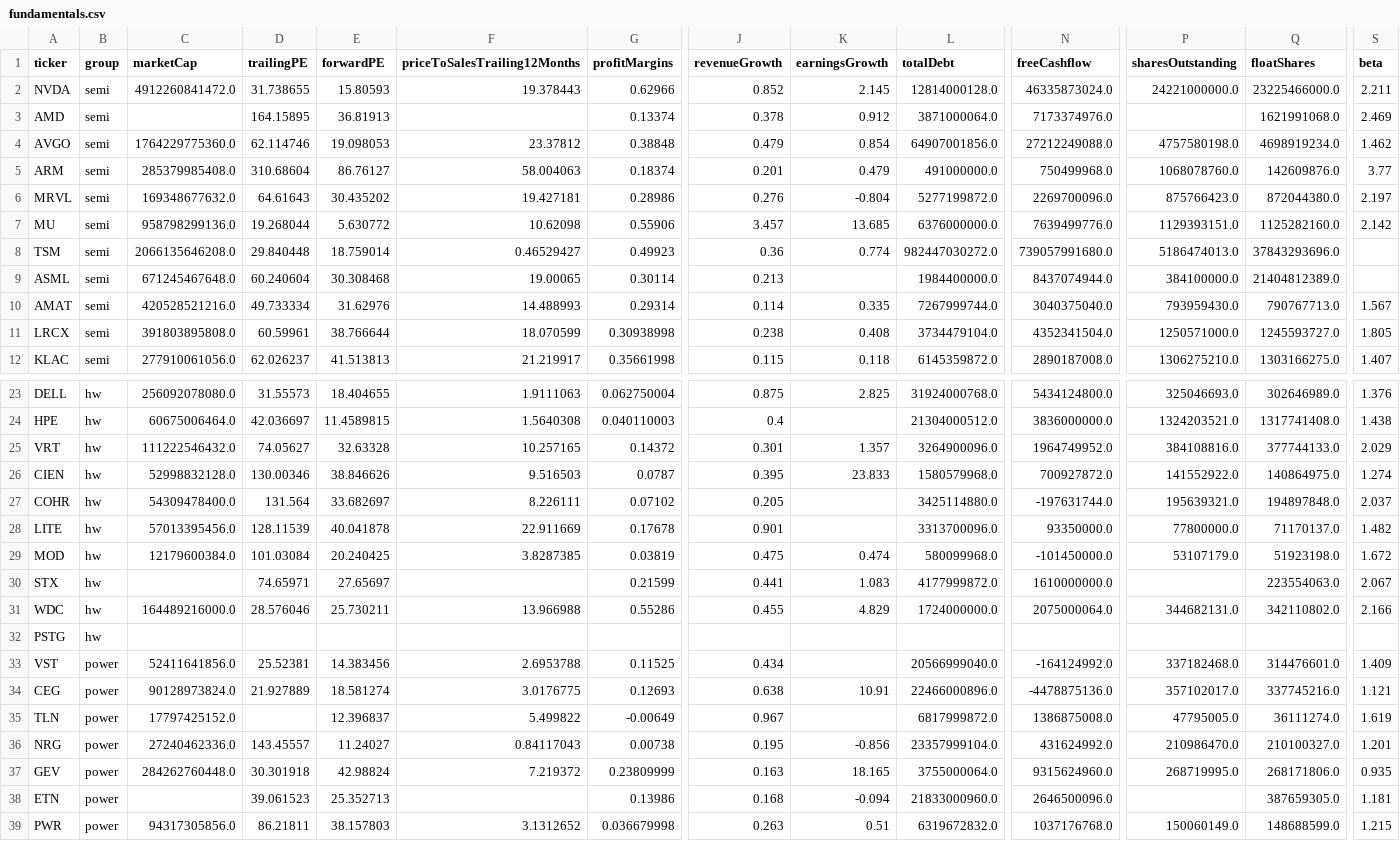
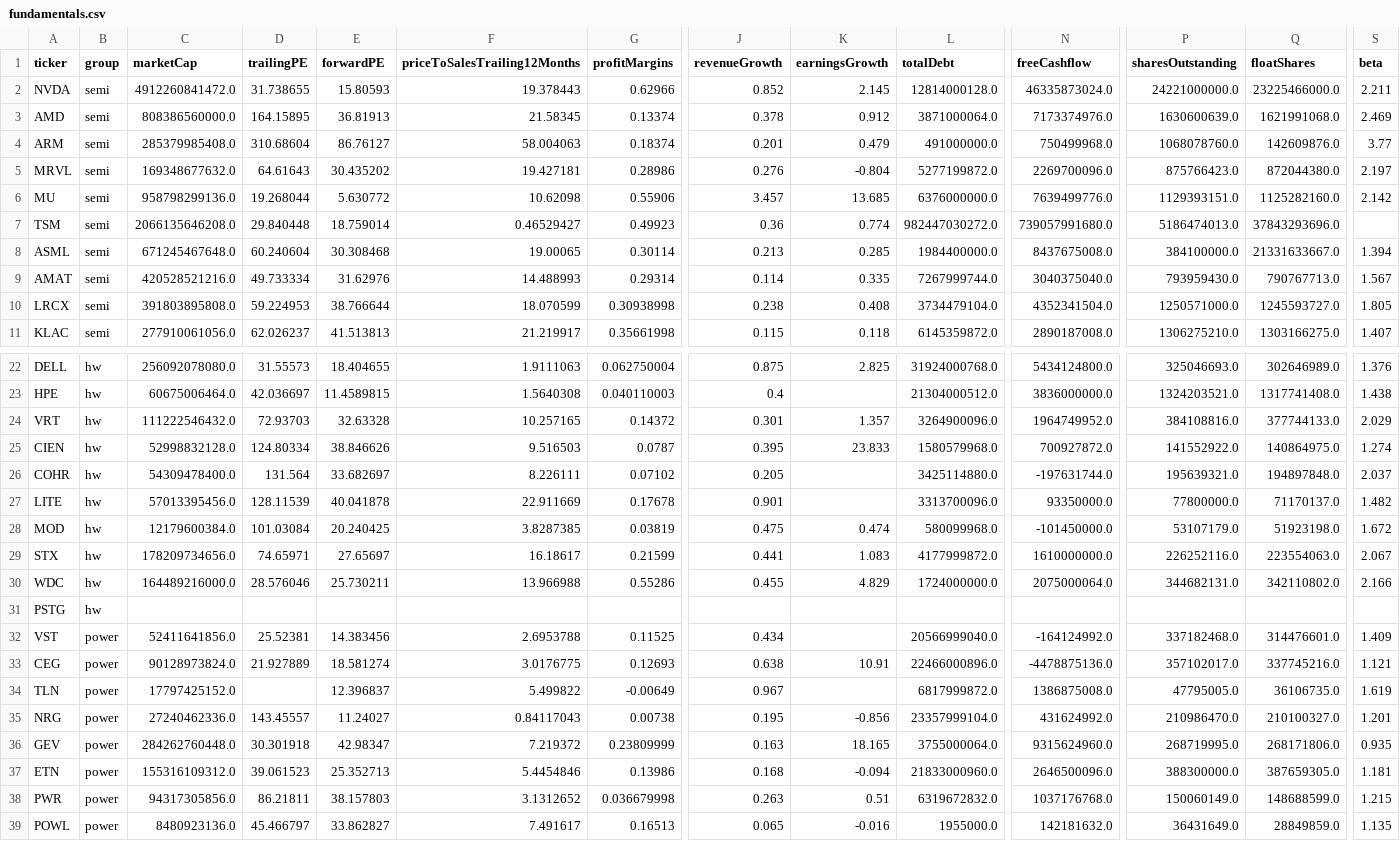
Before and after one commit to huczchen-max/vbt-data, a CSV file: data/fundamentals.csv, drawn as a sheet; only a part is shown, gaps mark what is left out; the shorter side is filled out with more unchanged rows; removed rows and columns are numbered as before the commit, all else as after; rows hold the shown columns only; the diff covers the shown part only; the diff names each change by its address in the sheet, - before the commit and + after, or states it on an @@ line.

```diff
--- a/data/fundamentals.csv
+++ b/data/fundamentals.csv
-C3 (marketCap): (empty)
+C3 (marketCap): 808386560000.0
-F3 (priceToSalesTrailing12Months): (empty)
+F3 (priceToSalesTrailing12Months): 21.58345
-P3 (sharesOutstanding): (empty)
+P3 (sharesOutstanding): 1630600639.0
-row 4: AVGO | semi | 1764229775360.0 | 62.114746 | 19.098053 | 23.37812 | 0.38848 | 0.479 | 0.854 | 64907001856.0 | 27212249088.0 | 4757580198.0 | 4698919234.0 | 1.462
-K8 (earningsGrowth): (empty)
+K8 (earningsGrowth): 0.285
-N8 (freeCashflow): 8437074944.0
+N8 (freeCashflow): 8437675008.0
-Q8 (floatShares): 21404812389.0
+Q8 (floatShares): 21331633667.0
-S8 (beta): (empty)
+S8 (beta): 1.394
-D10 (trailingPE): 60.59961
+D10 (trailingPE): 59.224953
-D24 (trailingPE): 74.05627
+D24 (trailingPE): 72.93703
-D25 (trailingPE): 130.00346
+D25 (trailingPE): 124.80334
-C29 (marketCap): (empty)
+C29 (marketCap): 178209734656.0
-F29 (priceToSalesTrailing12Months): (empty)
+F29 (priceToSalesTrailing12Months): 16.18617
-P29 (sharesOutstanding): (empty)
+P29 (sharesOutstanding): 226252116.0
-Q34 (floatShares): 36111274.0
+Q34 (floatShares): 36106735.0
-E36 (forwardPE): 42.98824
+E36 (forwardPE): 42.98347
-C37 (marketCap): (empty)
+C37 (marketCap): 155316109312.0
-F37 (priceToSalesTrailing12Months): (empty)
+F37 (priceToSalesTrailing12Months): 5.4454846
-P37 (sharesOutstanding): (empty)
+P37 (sharesOutstanding): 388300000.0
```
Also changed, not shown: 2 edited cells elsewhere in this file, 2 other files.
